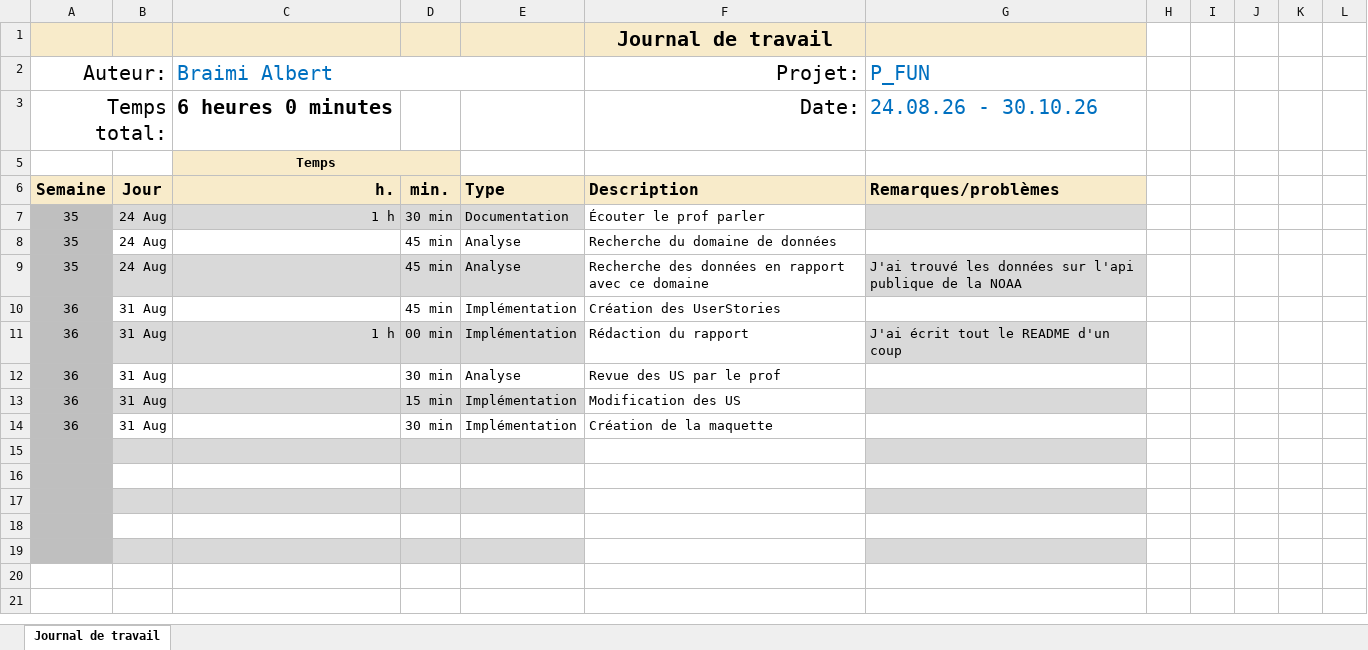
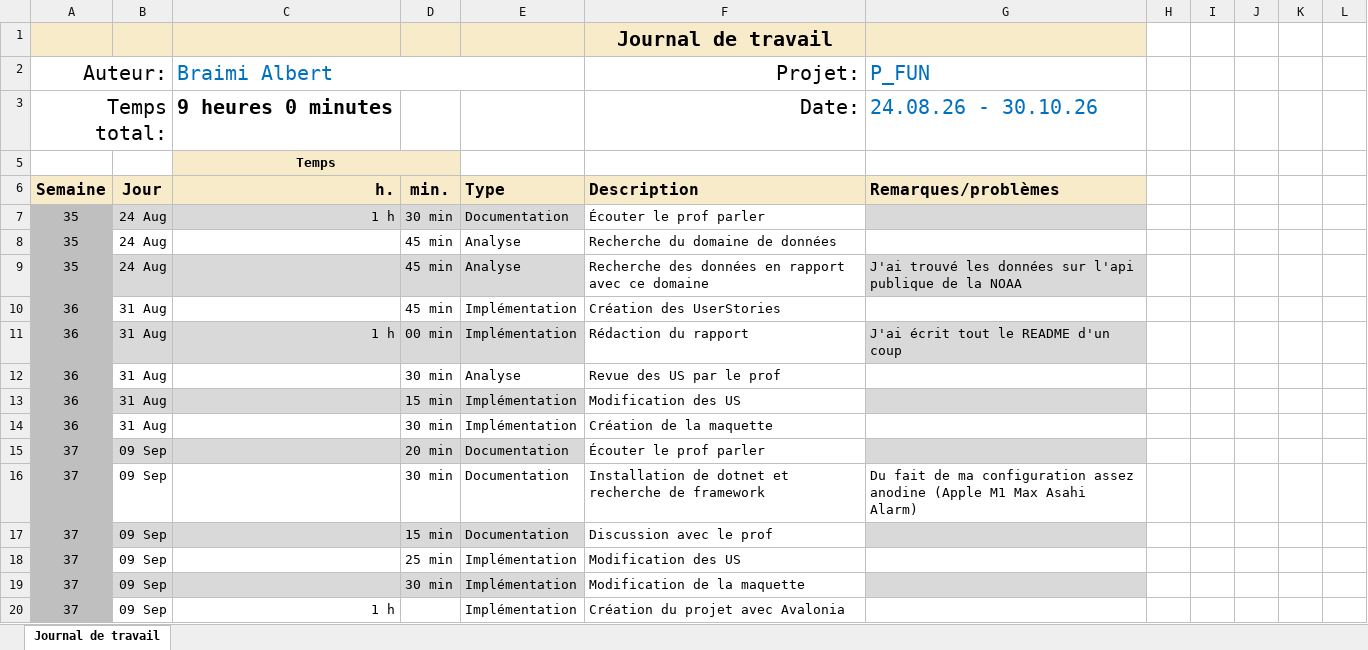
Before and after one commit to alberrboyyy/space-weather, an Excel workbook: Journal-de-Travail_BraimiAlbert.xlsx, sheet Journal de travail, drawn as a sheet; values as stored, in another font and other column widths than the file's, no borders; conditional formats and table styles not drawn; the diff names each change by its address in the sheet, - before the commit and + after, or states it on an @@ line.

Commit message:
feat: ajout du prijet Scottplot + Avalonia

```diff
--- a/Journal-de-Travail_BraimiAlbert.xlsx (sheet Journal de travail)
+++ b/Journal-de-Travail_BraimiAlbert.xlsx (sheet Journal de travail)
-C3 (Braimi Albert): 6 heures 0 minutes
+C3 (Braimi Albert): 9 heures 0 minutes
-row 15: (empty)
+row 15: 37 | 09 Sep |  | 20 min | Documentation | Écouter le prof parler
-row 16: (empty)
+row 16: 37 | 09 Sep |  | 30 min | Documentation | Installation de dotnet et recherche de framework | Du fait de ma configuration assez anodine (Apple M1 Max Asahi Alarm)
-row 17: (empty)
+row 17: 37 | 09 Sep |  | 15 min | Documentation | Discussion avec le prof
-row 18: (empty)
+row 18: 37 | 09 Sep |  | 25 min | Implémentation | Modification des US
-row 19: (empty)
+row 19: 37 | 09 Sep |  | 30 min | Implémentation | Modification de la maquette
+row 20: 37 | 09 Sep | 1 h |  | Implémentation | Création du projet avec Avalonia
```
Also changed, not shown: hidden cells, 27 other files.
